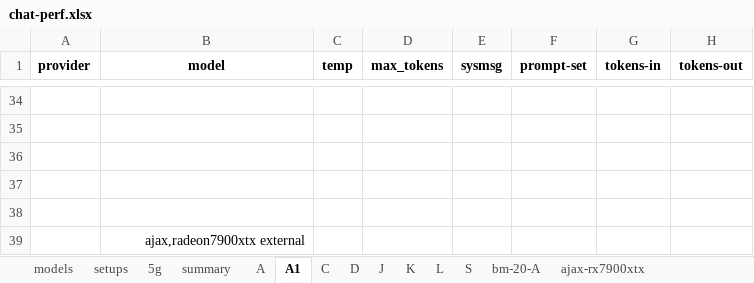
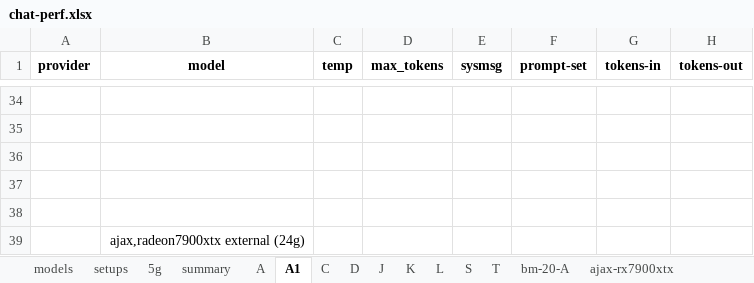
Before and after one commit to 8forty/kfchat, an Excel workbook: chat-perf/chat-perf.xlsx, sheet A1, drawn as a sheet; only a part is shown, gaps mark what is left out; values as stored, in another font and other column widths than the file's, no borders; conditional formats not drawn; the diff names each change by its address in the sheet, - before the commit and + after, or states it on an @@ line.

```diff
--- a/chat-perf/chat-perf.xlsx (sheet A1)
+++ b/chat-perf/chat-perf.xlsx (sheet A1)
+sheet tab: T
-B39 (model): ajax,radeon7900xtx external
+B39 (model): ajax,radeon7900xtx external (24g)
```
Also changed, not shown: sheet S, sheet K, sheet summary, sheet setups, sheet L, sheet D, 3 more sheets, formulas that keep their value, 4 other files.
